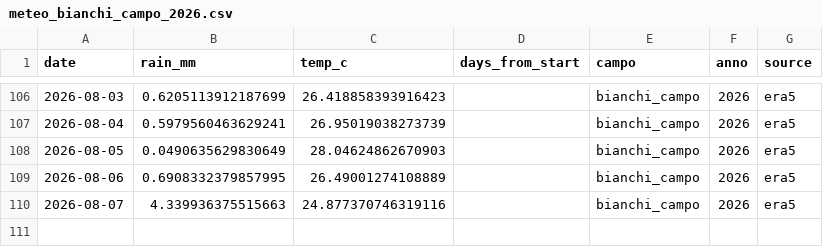
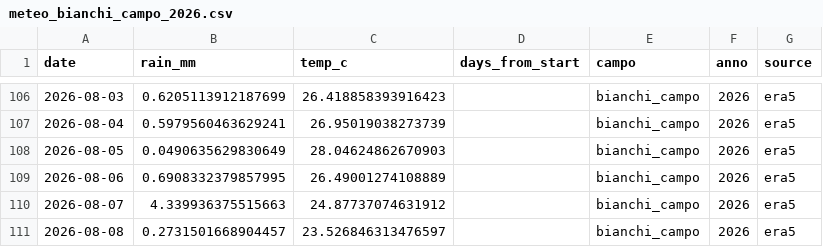
Before and after one commit to tommasobattistini/pascoli-data, a CSV file: meteo/meteo_bianchi_campo_2026.csv, drawn as a sheet; only a part is shown, gaps mark what is left out.

```diff
--- a/meteo/meteo_bianchi_campo_2026.csv
+++ b/meteo/meteo_bianchi_campo_2026.csv
@@ -109,2 +109,3 @@ date,rain_mm,temp_c,days_from_start,campo,anno,source
 2026-08-06,0.6908332379857995,26.49001274108889,,bianchi_campo,2026,era5
-2026-08-07,4.339936375515663,24.877370746319116,,bianchi_campo,2026,era5
+2026-08-07,4.339936375515663,24.87737074631912,,bianchi_campo,2026,era5
+2026-08-08,0.2731501668904457,23.526846313476597,,bianchi_campo,2026,era5
```
Also changed, not shown: meteo/meteo_pascolo_2_2026.csv, meteo/meteo_pascolo_3_2026.csv, 22 other files.
